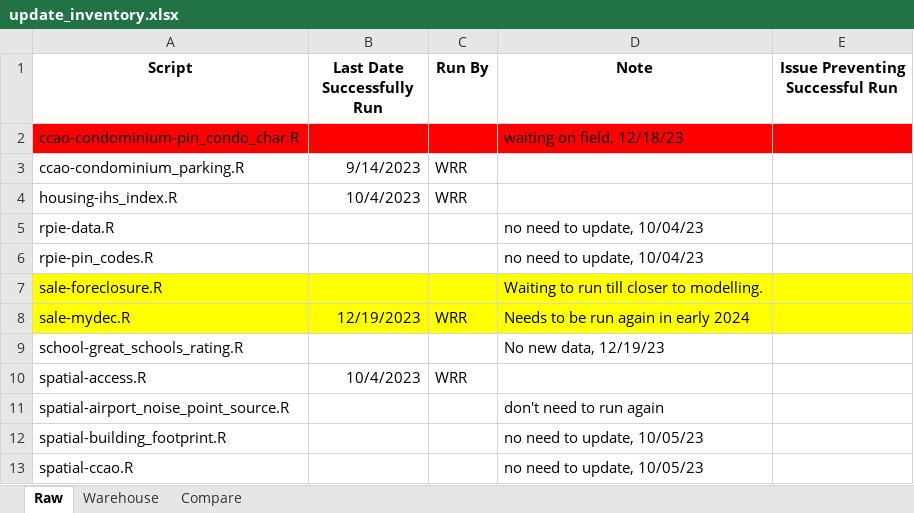
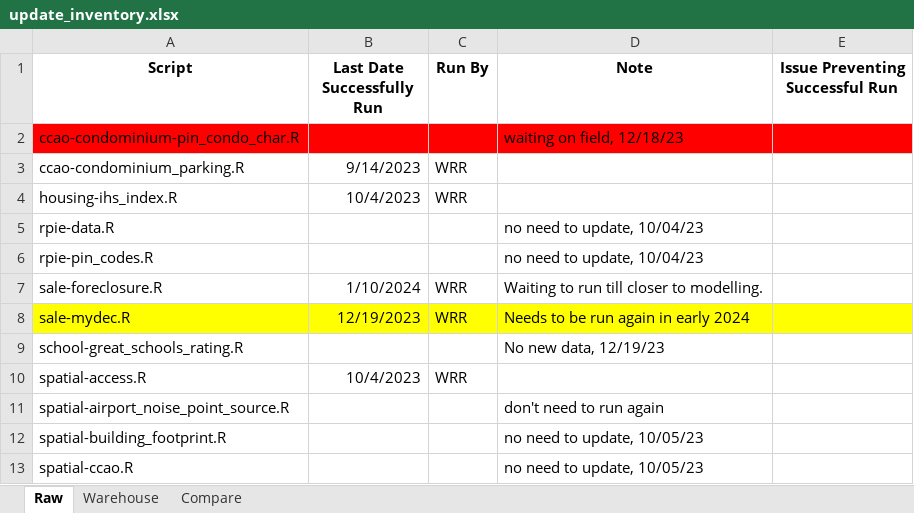
Before and after one commit to ccao-data/data-architecture, an Excel workbook: aws-s3/update_inventory.xlsx, sheet Raw, drawn as a sheet; only a part is shown; values as stored, in another font and other column widths than the file's, no borders; the diff names each change by its address in the sheet, - before the commit and + after, or states it on an @@ line.

```diff
--- a/aws-s3/update_inventory.xlsx (sheet Raw)
+++ b/aws-s3/update_inventory.xlsx (sheet Raw)
-A7:E7 fill: #FFFF00
+A7:E7 fill: none
-B7 (Last Date Successfully Run): (empty)
+B7 (Last Date Successfully Run): 1/10/2024
-C7 (Run By): (empty)
+C7 (Run By): WRR
```
Also changed, not shown: sheet Warehouse.
